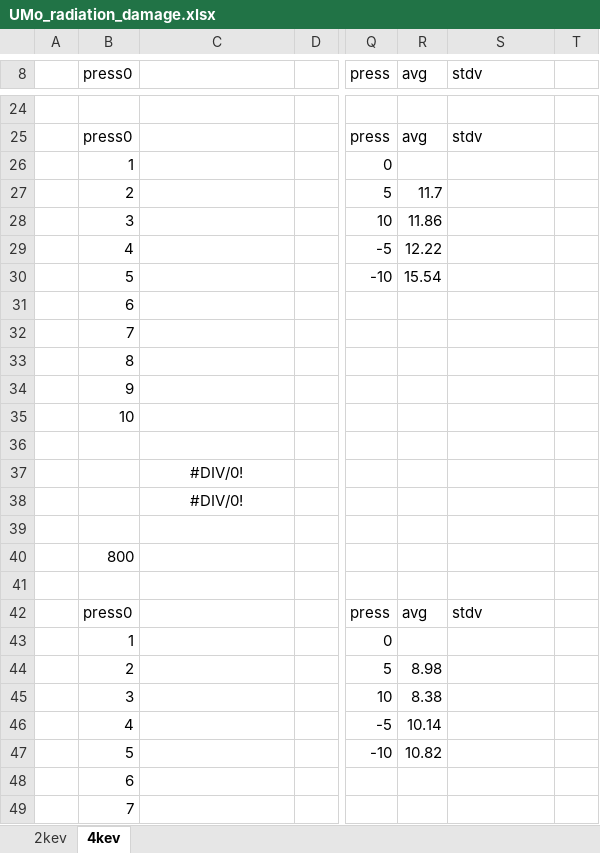
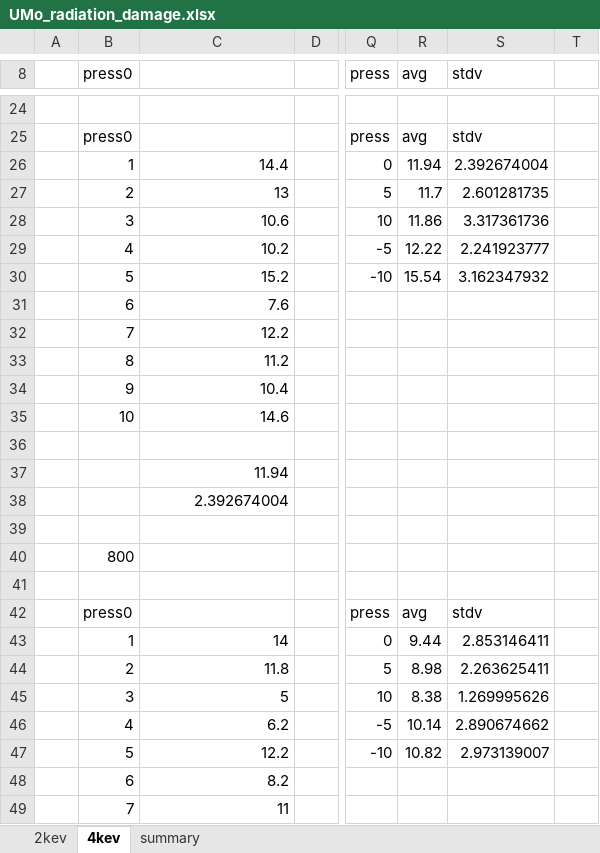
Before and after one commit to benbeeler/spreadsheets, an Excel workbook: USHPRR/UMo_radiation_damage.xlsx, sheet 4kev, drawn as a sheet; only a part is shown, gaps mark what is left out; values as stored, in another font and other column widths than the file's, no borders; charts and pictures not drawn; the diff covers the shown part only; the diff names each change by its address in the sheet, - before the commit and + after, or states it on an @@ line.

```diff
--- a/USHPRR/UMo_radiation_damage.xlsx (sheet 4kev)
+++ b/USHPRR/UMo_radiation_damage.xlsx (sheet 4kev)
+sheet tab: summary
-C26: (empty)
+C26: 14.4
-R26 (avg): (empty)
+R26 (avg): 11.94
-S26 (stdv): (empty)
+S26 (stdv): 2.392674004
-C27: (empty)
+C27: 13
-S27 (stdv): (empty)
+S27 (stdv): 2.601281735
-C28: (empty)
+C28: 10.6
-S28 (stdv): (empty)
+S28 (stdv): 3.317361736
-C29: (empty)
+C29: 10.2
-S29 (stdv): (empty)
+S29 (stdv): 2.241923777
-C30: (empty)
+C30: 15.2
-S30 (stdv): (empty)
+S30 (stdv): 3.162347932
-C31: (empty)
+C31: 7.6
-C32: (empty)
+C32: 12.2
-C33: (empty)
+C33: 11.2
-C34: (empty)
+C34: 10.4
-C35: (empty)
+C35: 14.6
-C37: #DIV/0!
+C37: 11.94
-C37:C38 alignment: center
+C37:C38 alignment: right
-C38: #DIV/0!
+C38: 2.392674004
-C43: (empty)
+C43: 14
-R43 (avg): (empty)
+R43 (avg): 9.44
-S43 (stdv): (empty)
+S43 (stdv): 2.853146411
-C44: (empty)
+C44: 11.8
-S44 (stdv): (empty)
+S44 (stdv): 2.263625411
-C45: (empty)
+C45: 5
-S45 (stdv): (empty)
+S45 (stdv): 1.269995626
-C46: (empty)
+C46: 6.2
-S46 (stdv): (empty)
+S46 (stdv): 2.890674662
-C47: (empty)
+C47: 12.2
-S47 (stdv): (empty)
+S47 (stdv): 2.973139007
-C48: (empty)
+C48: 8.2
-C49: (empty)
+C49: 11
```
Also changed, not shown: 7 edited cells and cell formats elsewhere in this sheet, sheet 2kev, charts or pictures, 1 other file.
